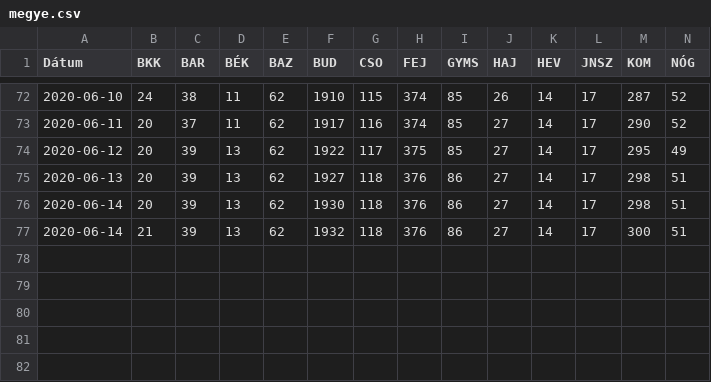
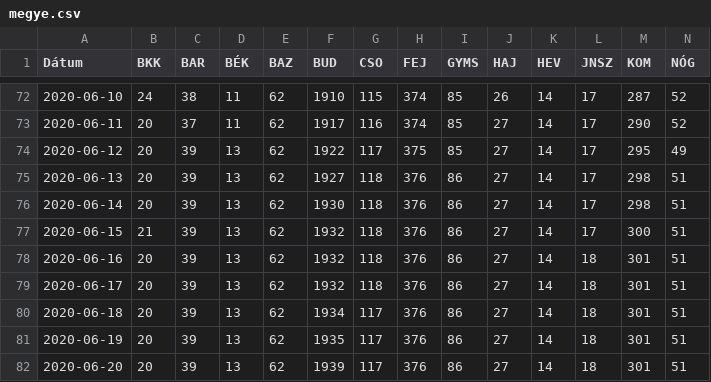
Before and after one commit to bfarago/hu_covid_datas, a CSV file: megye.csv, drawn as a sheet; only a part is shown, gaps mark what is left out; rows hold the shown columns only; the diff names each change by its address in the sheet, - before the commit and + after, or states it on an @@ line.

```diff
--- a/megye.csv
+++ b/megye.csv
-A77 (Dátum): 2020-06-14
+A77 (Dátum): 2020-06-15
+row 78: 2020-06-16 | 20 | 39 | 13 | 62 | 1932 | 118 | 376 | 86 | 27 | 14 | 18 | 301 | 51
+row 79: 2020-06-17 | 20 | 39 | 13 | 62 | 1932 | 118 | 376 | 86 | 27 | 14 | 18 | 301 | 51
+row 80: 2020-06-18 | 20 | 39 | 13 | 62 | 1934 | 117 | 376 | 86 | 27 | 14 | 18 | 301 | 51
+row 81: 2020-06-19 | 20 | 39 | 13 | 62 | 1935 | 117 | 376 | 86 | 27 | 14 | 18 | 301 | 51
+row 82: 2020-06-20 | 20 | 39 | 13 | 62 | 1939 | 117 | 376 | 86 | 27 | 14 | 18 | 301 | 51
```
Also changed, not shown: adat.csv, 9 other files.
